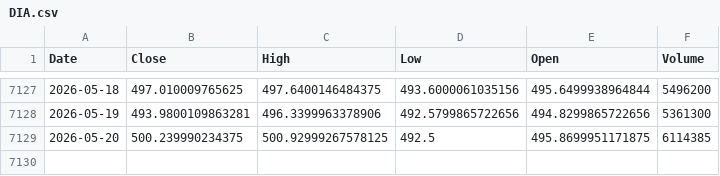
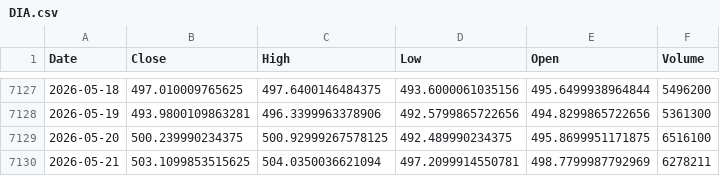
Before and after one commit to kittycapital/etf-seasonality, a CSV file: data/DIA.csv, drawn as a sheet; only a part is shown, gaps mark what is left out.

```diff
--- a/data/DIA.csv
+++ b/data/DIA.csv
@@ -7128,2 +7128,3 @@ Date,Close,High,Low,Open,Volume
 2026-05-19,493.9800109863281,496.3399963378906,492.5799865722656,494.8299865722656,5361300
-2026-05-20,500.239990234375,500.92999267578125,492.5,495.8699951171875,6114385
+2026-05-20,500.239990234375,500.92999267578125,492.489990234375,495.8699951171875,6516100
+2026-05-21,503.1099853515625,504.0350036621094,497.2099914550781,498.7799987792969,6278211
```
Also changed, not shown: data/ARKK.csv, data/EWY.csv, 12 other files.
